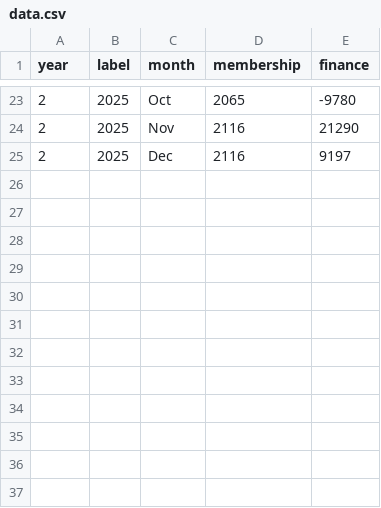
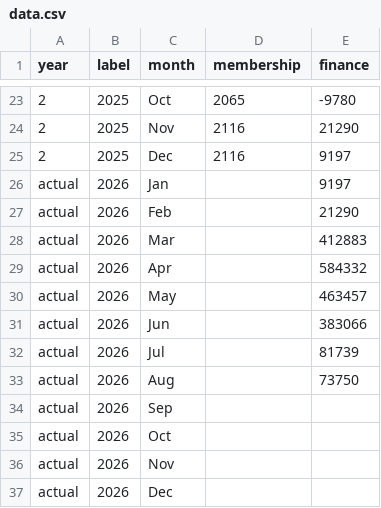
Before and after one commit to nickmarko/scouts-planner, a CSV file: public/data.csv, drawn as a sheet; only a part is shown, gaps mark what is left out.

```diff
--- a/public/data.csv
+++ b/public/data.csv
@@ -25 +25,13 @@ year,label,month,membership,finance
 2,2025,Dec,2116,9197
+actual,2026,Jan,,9197
+actual,2026,Feb,,21290
+actual,2026,Mar,,412883
+actual,2026,Apr,,584332
+actual,2026,May,,463457
+actual,2026,Jun,,383066
+actual,2026,Jul,,81739
+actual,2026,Aug,,73750
+actual,2026,Sep,,
+actual,2026,Oct,,
+actual,2026,Nov,,
+actual,2026,Dec,,
```
Also changed, not shown: 1 other file.
